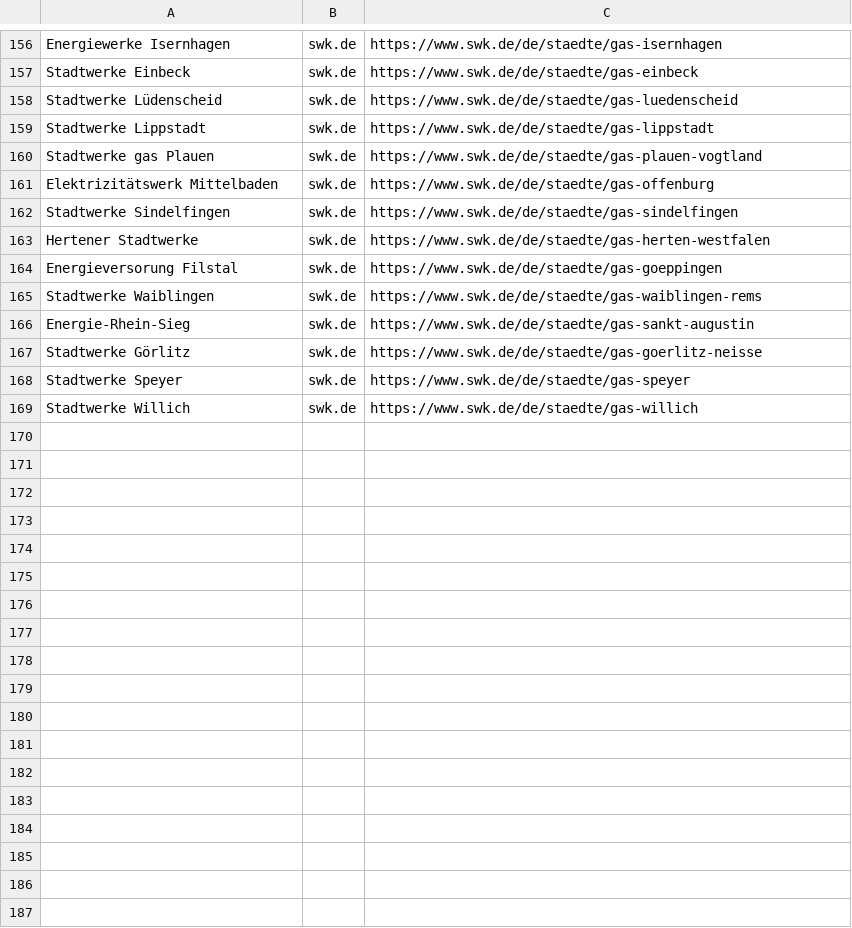
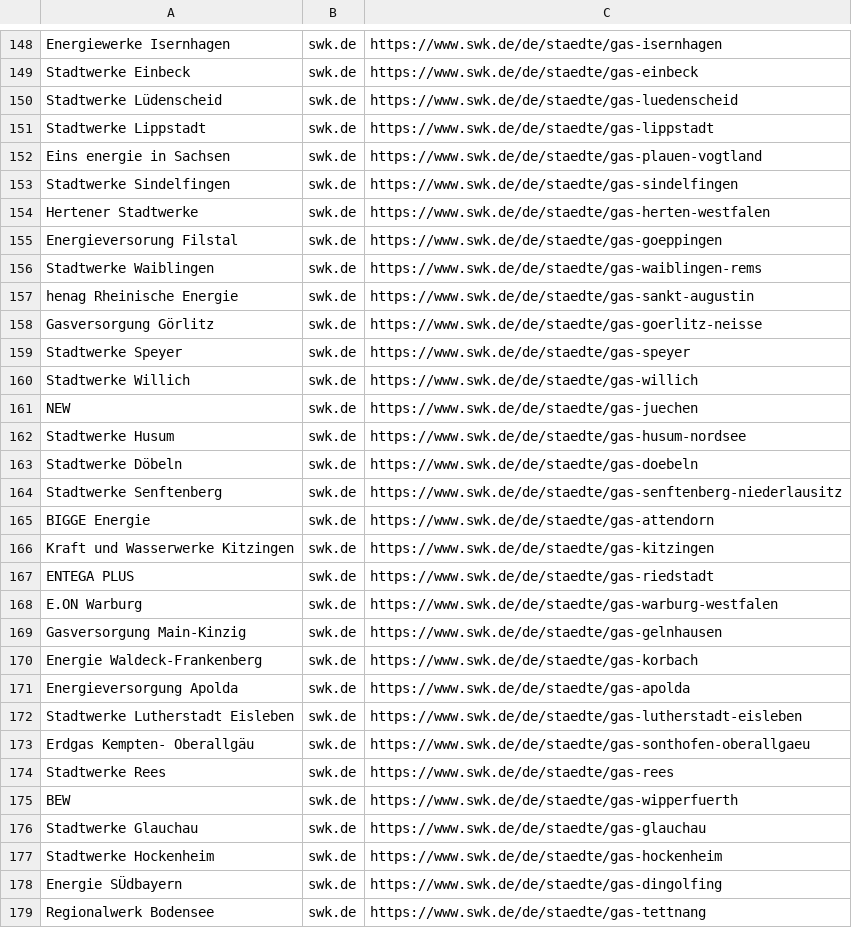
Before and after one commit to dnkueck/grundversorgungs-scraping, a CSV file: gas/gasversorger.csv, drawn as a sheet; only a part is shown, gaps mark what is left out; the diff covers the shown part only.

```diff
--- a/gas/gasversorger.csv
+++ b/gas/gasversorger.csv
@@ -159,4 +151,3 @@ Stadtwerke Lüdenscheid,swk.de,https://www.swk.de/de/staedte/gas-luedenscheid
 Stadtwerke Lippstadt,swk.de,https://www.swk.de/de/staedte/gas-lippstadt
-Stadtwerke gas Plauen,swk.de,https://www.swk.de/de/staedte/gas-plauen-vogtland
-Elektrizitätswerk Mittelbaden,swk.de,https://www.swk.de/de/staedte/gas-offenburg
+Eins energie in Sachsen,swk.de,https://www.swk.de/de/staedte/gas-plauen-vogtland
 Stadtwerke Sindelfingen,swk.de,https://www.swk.de/de/staedte/gas-sindelfingen
@@ -165,5 +156,24 @@ Energieversorung Filstal,swk.de,https://www.swk.de/de/staedte/gas-goeppingen
 Stadtwerke Waiblingen,swk.de,https://www.swk.de/de/staedte/gas-waiblingen-rems
-Energie-Rhein-Sieg,swk.de,https://www.swk.de/de/staedte/gas-sankt-augustin
-Stadtwerke Görlitz,swk.de,https://www.swk.de/de/staedte/gas-goerlitz-neisse
+henag Rheinische Energie,swk.de,https://www.swk.de/de/staedte/gas-sankt-augustin
+Gasversorgung Görlitz,swk.de,https://www.swk.de/de/staedte/gas-goerlitz-neisse
 Stadtwerke Speyer,swk.de,https://www.swk.de/de/staedte/gas-speyer
 Stadtwerke Willich,swk.de,https://www.swk.de/de/staedte/gas-willich
+NEW,swk.de,https://www.swk.de/de/staedte/gas-juechen
+Stadtwerke Husum,swk.de,https://www.swk.de/de/staedte/gas-husum-nordsee
+Stadtwerke Döbeln,swk.de,https://www.swk.de/de/staedte/gas-doebeln
+Stadtwerke Senftenberg,swk.de,https://www.swk.de/de/staedte/gas-senftenberg-niederlausitz
+BIGGE Energie,swk.de,https://www.swk.de/de/staedte/gas-attendorn
+Kraft und Wasserwerke Kitzingen,swk.de,https://www.swk.de/de/staedte/gas-kitzingen
+ENTEGA PLUS,swk.de,https://www.swk.de/de/staedte/gas-riedstadt
+E.ON Warburg,swk.de,https://www.swk.de/de/staedte/gas-warburg-westfalen
+Gasversorgung Main-Kinzig,swk.de,https://www.swk.de/de/staedte/gas-gelnhausen
+Energie Waldeck-Frankenberg,swk.de,https://www.swk.de/de/staedte/gas-korbach
+Energieversorgung Apolda,swk.de,https://www.swk.de/de/staedte/gas-apolda
+Stadtwerke Lutherstadt Eisleben,swk.de,https://www.swk.de/de/staedte/gas-lutherstadt-eisleben
+Erdgas Kempten- Oberallgäu,swk.de,https://www.swk.de/de/staedte/gas-sonthofen-oberallgaeu
+Stadtwerke Rees,swk.de,https://www.swk.de/de/staedte/gas-rees
+BEW,swk.de,https://www.swk.de/de/staedte/gas-wipperfuerth
+Stadtwerke Glauchau,swk.de,https://www.swk.de/de/staedte/gas-glauchau
+Stadtwerke Hockenheim,swk.de,https://www.swk.de/de/staedte/gas-hockenheim
+Energie SÜdbayern,swk.de,https://www.swk.de/de/staedte/gas-dingolfing
+Regionalwerk Bodensee,swk.de,https://www.swk.de/de/staedte/gas-tettnang
```
Also changed, not shown: 1 added row, 9 removed rows and 37 edited cells elsewhere in this file, strom/grundversorger.csv, strom/strompreise.csv, 8 other files.
